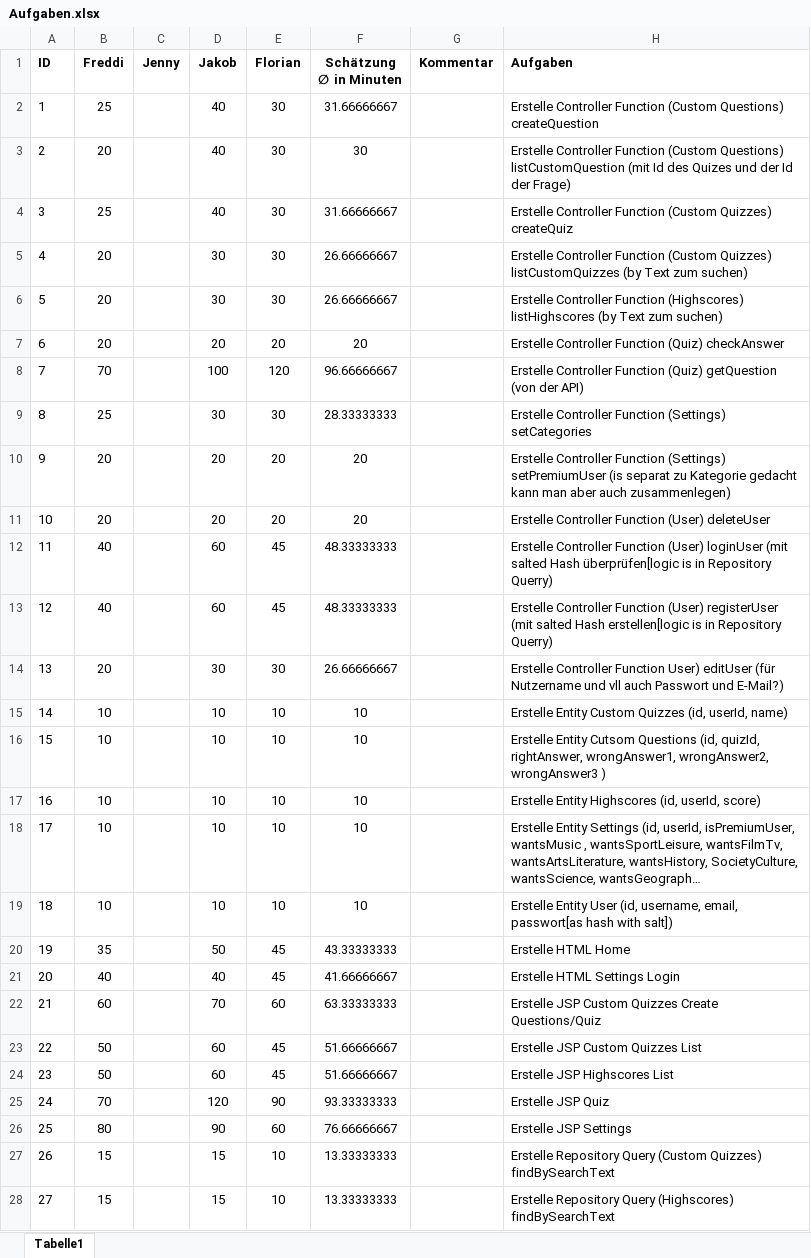
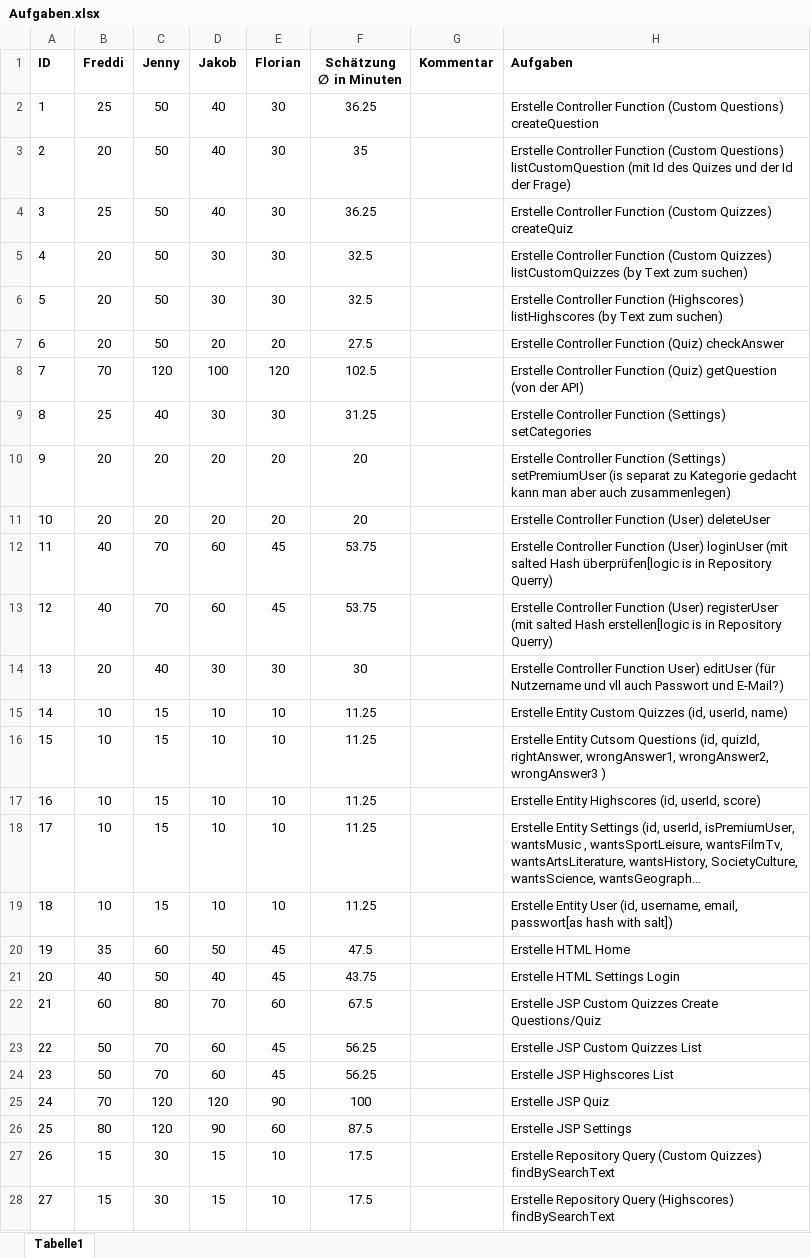
Before and after one commit to rickstick-code/QuizIt, an Excel workbook: Aufgaben.xlsx, sheet Tabelle1, drawn as a sheet; only a part is shown; long unchanged cells end in …; values as stored, in another font and other column widths than the file's, no borders; the diff covers the shown part only; the diff names each change by its address in the sheet, - before the commit and + after, or states it on an @@ line.

Commit message:
Update Aufgaben.xlsx
Aufwandupdate

```diff
--- a/Aufgaben.xlsx (sheet Tabelle1)
+++ b/Aufgaben.xlsx (sheet Tabelle1)
-C2:C7 (Jenny): (empty)
+C2:C7 (Jenny): 50
-F2 (Schätzung ∅ in Minuten): 31.66666667
+F2 (Schätzung ∅ in Minuten): 36.25
-F3 (Schätzung ∅ in Minuten): 30
+F3 (Schätzung ∅ in Minuten): 35
-F4 (Schätzung ∅ in Minuten): 31.66666667
+F4 (Schätzung ∅ in Minuten): 36.25
-F5:F6 (Schätzung ∅ in Minuten): 26.66666667
+F5:F6 (Schätzung ∅ in Minuten): 32.5
-F7 (Schätzung ∅ in Minuten): 20
+F7 (Schätzung ∅ in Minuten): 27.5
-C8 (Jenny): (empty)
+C8 (Jenny): 120
-F8 (Schätzung ∅ in Minuten): 96.66666667
+F8 (Schätzung ∅ in Minuten): 102.5
-C9 (Jenny): (empty)
+C9 (Jenny): 40
-F9 (Schätzung ∅ in Minuten): 28.33333333
+F9 (Schätzung ∅ in Minuten): 31.25
-C10:C11 (Jenny): (empty)
+C10:C11 (Jenny): 20
-C12:C13 (Jenny): (empty)
+C12:C13 (Jenny): 70
-F12:F13 (Schätzung ∅ in Minuten): 48.33333333
+F12:F13 (Schätzung ∅ in Minuten): 53.75
-C14 (Jenny): (empty)
+C14 (Jenny): 40
-F14 (Schätzung ∅ in Minuten): 26.66666667
+F14 (Schätzung ∅ in Minuten): 30
-C15:C19 (Jenny): (empty)
+C15:C19 (Jenny): 15
-F15:F19 (Schätzung ∅ in Minuten): 10
+F15:F19 (Schätzung ∅ in Minuten): 11.25
-C20 (Jenny): (empty)
+C20 (Jenny): 60
-F20 (Schätzung ∅ in Minuten): 43.33333333
+F20 (Schätzung ∅ in Minuten): 47.5
-C21 (Jenny): (empty)
+C21 (Jenny): 50
-F21 (Schätzung ∅ in Minuten): 41.66666667
+F21 (Schätzung ∅ in Minuten): 43.75
-C22 (Jenny): (empty)
+C22 (Jenny): 80
-F22 (Schätzung ∅ in Minuten): 63.33333333
+F22 (Schätzung ∅ in Minuten): 67.5
-C23:C24 (Jenny): (empty)
+C23:C24 (Jenny): 70
-F23:F24 (Schätzung ∅ in Minuten): 51.66666667
+F23:F24 (Schätzung ∅ in Minuten): 56.25
-C25:C26 (Jenny): (empty)
+C25:C26 (Jenny): 120
-F25 (Schätzung ∅ in Minuten): 93.33333333
+F25 (Schätzung ∅ in Minuten): 100
-F26 (Schätzung ∅ in Minuten): 76.66666667
+F26 (Schätzung ∅ in Minuten): 87.5
-C27:C28 (Jenny): (empty)
+C27:C28 (Jenny): 30
-F27:F28 (Schätzung ∅ in Minuten): 13.33333333
+F27:F28 (Schätzung ∅ in Minuten): 17.5
```
Also changed, not shown: 5 edited cells elsewhere in this sheet.
